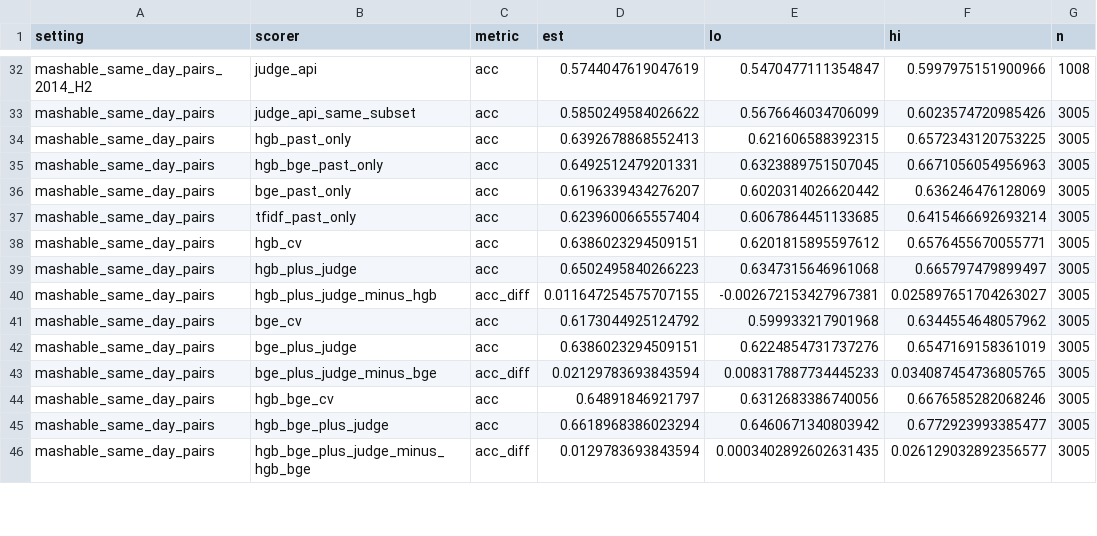
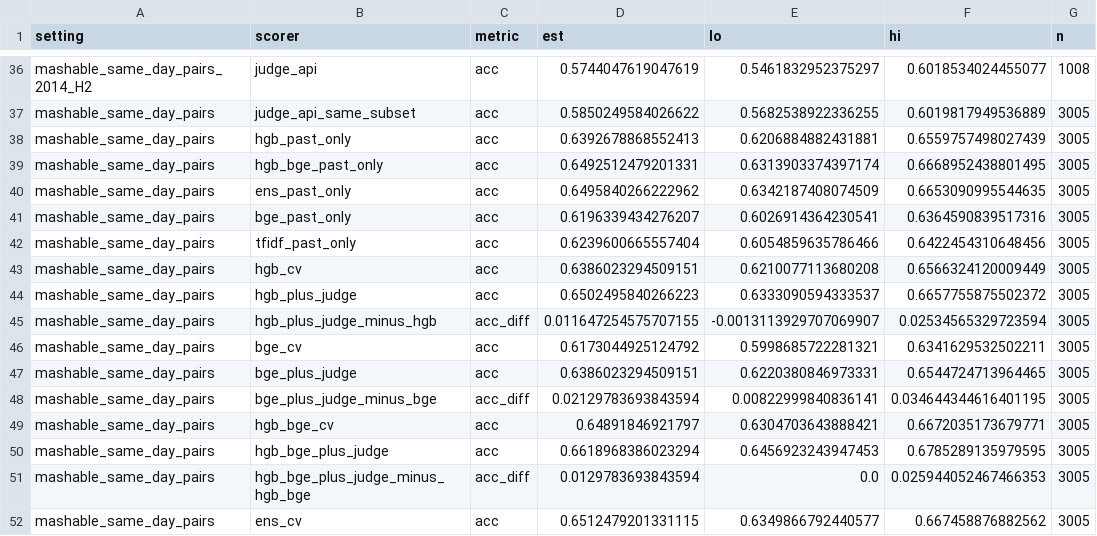
Before and after one commit to RoxyAsahi/ml-news-popularity, a CSV file: results/tables/v2_judge_summary.csv, drawn as a sheet; only a part is shown, gaps mark what is left out; addresses are those after the commit; the diff covers the shown part only; the diff names each change by its address in the sheet, - before the commit and + after, or states it on an @@ line.

```diff
--- a/results/tables/v2_judge_summary.csv
+++ b/results/tables/v2_judge_summary.csv
-E36 (lo): 0.5470477111354847
+E36 (lo): 0.5461832952375297
-F36 (hi): 0.5997975151900966
+F36 (hi): 0.6018534024455077
-E37 (lo): 0.5676646034706099
+E37 (lo): 0.5682538922336255
-F37 (hi): 0.6023574720985426
+F37 (hi): 0.6019817949536889
-E38 (lo): 0.621606588392315
+E38 (lo): 0.6206884882431881
-F38 (hi): 0.6572343120753225
+F38 (hi): 0.6559757498027439
-E39 (lo): 0.6323889751507045
+E39 (lo): 0.6313903374397174
-F39 (hi): 0.6671056054956963
+F39 (hi): 0.6668952438801495
+row 40: mashable_same_day_pairs | ens_past_only | acc | 0.6495840266222962 | 0.6342187408074509 | 0.6653090995544635 | 3005
-E41 (lo): 0.6020314026620442
+E41 (lo): 0.6026914364230541
-F41 (hi): 0.636246476128069
+F41 (hi): 0.6364590839517316
-E42 (lo): 0.6067864451133685
+E42 (lo): 0.6054859635786466
-F42 (hi): 0.6415466692693214
+F42 (hi): 0.6422454310648456
-E43 (lo): 0.6201815895597612
+E43 (lo): 0.6210077113680208
-F43 (hi): 0.6576455670055771
+F43 (hi): 0.6566324120009449
-E44 (lo): 0.6347315646961068
+E44 (lo): 0.6333090594333537
-F44 (hi): 0.665797479899497
+F44 (hi): 0.6657755875502372
-E45 (lo): -0.002672153427967381
+E45 (lo): -0.0013113929707069907
-F45 (hi): 0.025897651704263027
+F45 (hi): 0.02534565329723594
-E46 (lo): 0.599933217901968
+E46 (lo): 0.5998685722281321
-F46 (hi): 0.6344554648057962
+F46 (hi): 0.6341629532502211
-E47 (lo): 0.6224854731737276
+E47 (lo): 0.6220380846973331
-F47 (hi): 0.6547169158361019
+F47 (hi): 0.6544724713964465
-E48 (lo): 0.008317887734445233
+E48 (lo): 0.00822999840836141
-F48 (hi): 0.034087454736805765
+F48 (hi): 0.034644344616401195
-E49 (lo): 0.6312683386740056
+E49 (lo): 0.6304703643888421
-F49 (hi): 0.6676585282068246
+F49 (hi): 0.6672035173679771
-E50 (lo): 0.6460671340803942
+E50 (lo): 0.6456923243947453
-F50 (hi): 0.6772923993385477
+F50 (hi): 0.6785289135979595
-E51 (lo): 0.0003402892602631435
+E51 (lo): 0.0
-F51 (hi): 0.026129032892356577
+F51 (hi): 0.025944052467466353
+row 52: mashable_same_day_pairs | ens_cv | acc | 0.6512479201331115 | 0.6349866792440577 | 0.667458876882562 | 3005
```
Also changed, not shown: 6 added rows and 114 edited cells elsewhere in this file, 3 other files.
